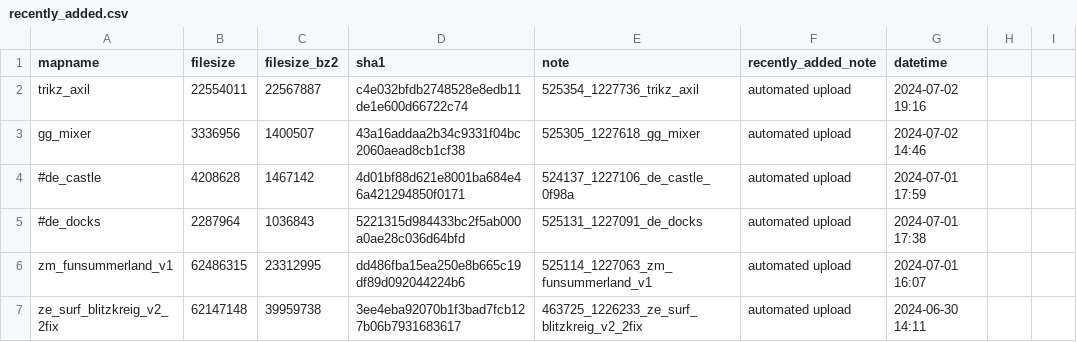
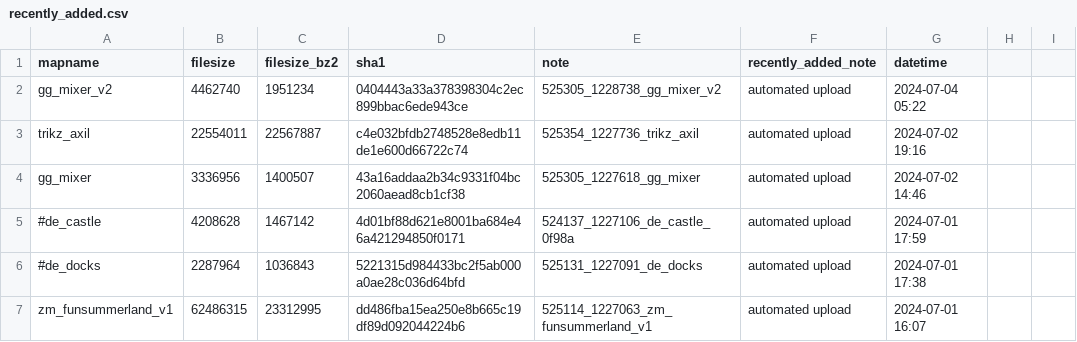
Before and after one commit to srcwr/maps-cstrike, a CSV file: recently_added.csv, drawn as a sheet; only a part is shown; the shorter side is filled out with more unchanged rows; the diff names each change by its address in the sheet, - before the commit and + after, or states it on an @@ line.

```diff
--- a/recently_added.csv
+++ b/recently_added.csv
+row 2: gg_mixer_v2 | 4462740 | 1951234 | 0404443a33a378398304c2ec899bbac6ede943ce | 525305_1228738_gg_mixer_v2 | automated upload | 2024-07-04 05:22
```
Also changed, not shown: unprocessed/gamebanana-x-automatic.csv.
